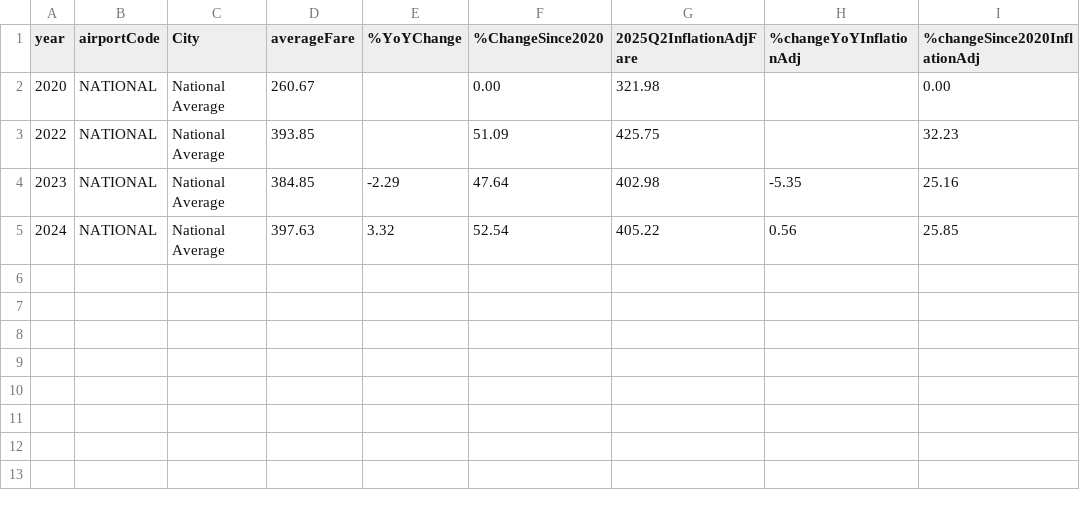
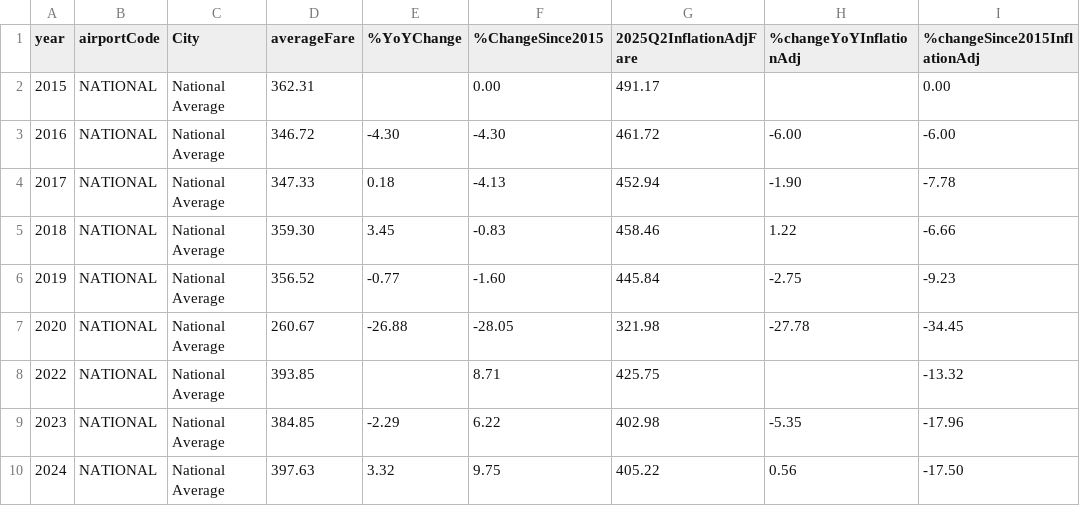
Before and after one commit to mtfreepress/thanksgiving-travel-costs-2025, a CSV file: airfare-analysis/by-airport/national-average-analysis.csv, drawn as a sheet.

```diff
--- a/airfare-analysis/by-airport/national-average-analysis.csv
+++ b/airfare-analysis/by-airport/national-average-analysis.csv
@@ -1,5 +1,10 @@
-year,airportCode,City,averageFare,%YoYChange,%ChangeSince2020,2025Q2InflationAdjFare,%changeYoYInflationAdj,%changeSince2020InflationAdj
-2020,NATIONAL,National Average,260.67,,0.00,321.98,,0.00
-2022,NATIONAL,National Average,393.85,,51.09,425.75,,32.23
-2023,NATIONAL,National Average,384.85,-2.29,47.64,402.98,-5.35,25.16
-2024,NATIONAL,National Average,397.63,3.32,52.54,405.22,0.56,25.85
+year,airportCode,City,averageFare,%YoYChange,%ChangeSince2015,2025Q2InflationAdjFare,%changeYoYInflationAdj,%changeSince2015InflationAdj
+2015,NATIONAL,National Average,362.31,,0.00,491.17,,0.00
+2016,NATIONAL,National Average,346.72,-4.30,-4.30,461.72,-6.00,-6.00
+2017,NATIONAL,National Average,347.33,0.18,-4.13,452.94,-1.90,-7.78
+2018,NATIONAL,National Average,359.30,3.45,-0.83,458.46,1.22,-6.66
+2019,NATIONAL,National Average,356.52,-0.77,-1.60,445.84,-2.75,-9.23
+2020,NATIONAL,National Average,260.67,-26.88,-28.05,321.98,-27.78,-34.45
+2022,NATIONAL,National Average,393.85,,8.71,425.75,,-13.32
+2023,NATIONAL,National Average,384.85,-2.29,6.22,402.98,-5.35,-17.96
+2024,NATIONAL,National Average,397.63,3.32,9.75,405.22,0.56,-17.50
```
Also changed, not shown: airfare-analysis/aggregate/big-6-analysis.csv, airfare-analysis/by-airport/glasgow-analysis.csv, 46 other files.
